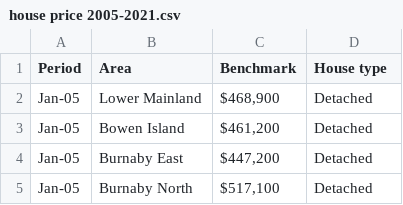
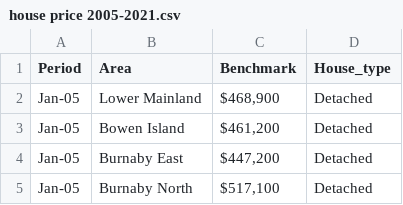
Before and after one commit to pennypan18/323final, a CSV file: house price 2005-2021.csv, drawn as a sheet; only a part is shown.

Commit message:
Update house price 2005-2021.csv

```diff
--- a/house price 2005-2021.csv
+++ b/house price 2005-2021.csv
@@ -1,2 +1,2 @@
-Period,Area,Benchmark,House type,,,,,
+Period,Area,Benchmark,House_type,,,,,
 Jan-05,Lower Mainland,"$468,900 ",Detached,,,,,
```
